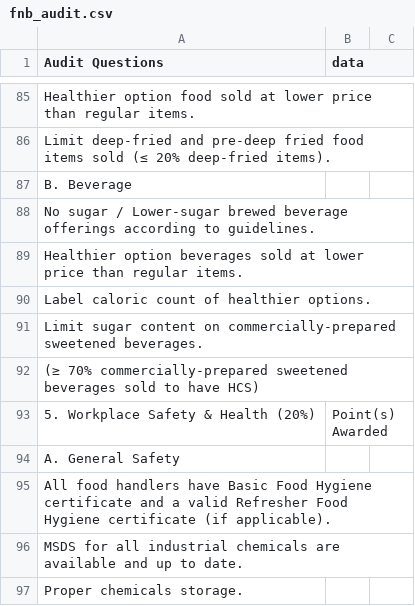
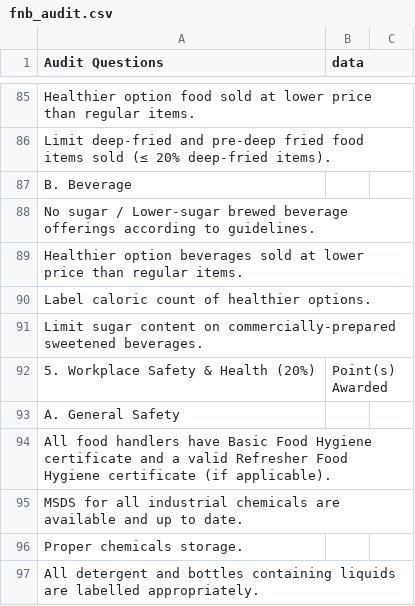
Before and after one commit to YingjieQiao/SingHealth_Retail_Management_ESC, a CSV file: backend/fnb_audit.csv, drawn as a sheet; only a part is shown, gaps mark what is left out; the shorter side is filled out with more unchanged rows.

```diff
--- a/backend/fnb_audit.csv
+++ b/backend/fnb_audit.csv
@@ -91,3 +91,2 @@ Label caloric count of healthier options.,,
 Limit sugar content on commercially-prepared sweetened beverages.,,
-(≥ 70% commercially-prepared sweetened beverages sold to have HCS),,
 5. Workplace Safety & Health (20%),Point(s) Awarded,
```
Also changed, not shown: 3 other files.
